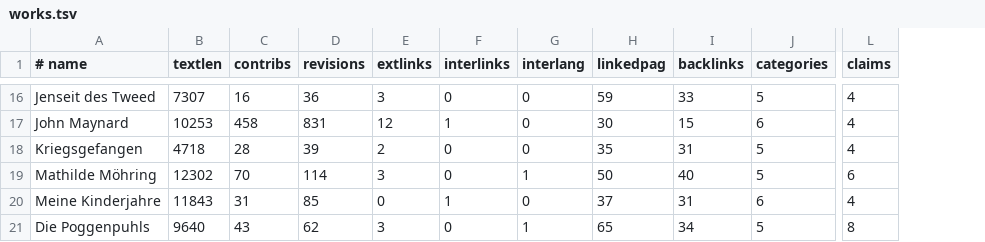
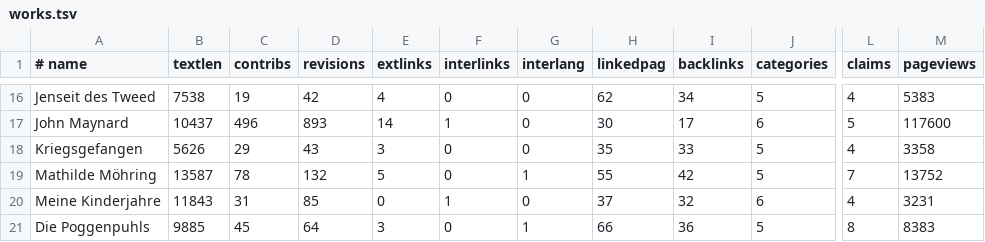
Before and after one commit to weltliteratur/fontane, a TSV file: works.tsv, drawn as a sheet; only a part is shown, gaps mark what is left out; the diff covers the shown part only; the diff names each change by its address in the sheet, - before the commit and + after, or states it on an @@ line.

```diff
--- a/works.tsv
+++ b/works.tsv
+column M (pageviews), rows 16-21: 5383 | 117600 | 3358 | 13752 | 3231 | 8383
-B16 (textlen): 7307
+B16 (textlen): 7538
-C16 (contribs): 16
+C16 (contribs): 19
-D16 (revisions): 36
+D16 (revisions): 42
-E16 (extlinks): 3
+E16 (extlinks): 4
-H16 (linkedpag): 59
+H16 (linkedpag): 62
-I16 (backlinks): 33
+I16 (backlinks): 34
-B17 (textlen): 10253
+B17 (textlen): 10437
-C17 (contribs): 458
+C17 (contribs): 496
-D17 (revisions): 831
+D17 (revisions): 893
-E17 (extlinks): 12
+E17 (extlinks): 14
-I17 (backlinks): 15
+I17 (backlinks): 17
-L17 (claims): 4
+L17 (claims): 5
-B18 (textlen): 4718
+B18 (textlen): 5626
-C18 (contribs): 28
+C18 (contribs): 29
-D18 (revisions): 39
+D18 (revisions): 43
-E18 (extlinks): 2
+E18 (extlinks): 3
-I18 (backlinks): 31
+I18 (backlinks): 33
-B19 (textlen): 12302
+B19 (textlen): 13587
-C19 (contribs): 70
+C19 (contribs): 78
-D19 (revisions): 114
+D19 (revisions): 132
-E19 (extlinks): 3
+E19 (extlinks): 5
-H19 (linkedpag): 50
+H19 (linkedpag): 55
-I19 (backlinks): 40
+I19 (backlinks): 42
-L19 (claims): 6
+L19 (claims): 7
-I20 (backlinks): 31
+I20 (backlinks): 32
-B21 (textlen): 9640
+B21 (textlen): 9885
-C21 (contribs): 43
+C21 (contribs): 45
-D21 (revisions): 62
+D21 (revisions): 64
-H21 (linkedpag): 65
+H21 (linkedpag): 66
-I21 (backlinks): 34
+I21 (backlinks): 36
```
Also changed, not shown: 108 edited cells elsewhere in this file, contemporaries.tsv, contemporaries_wikidata.tsv, 43 other files.
